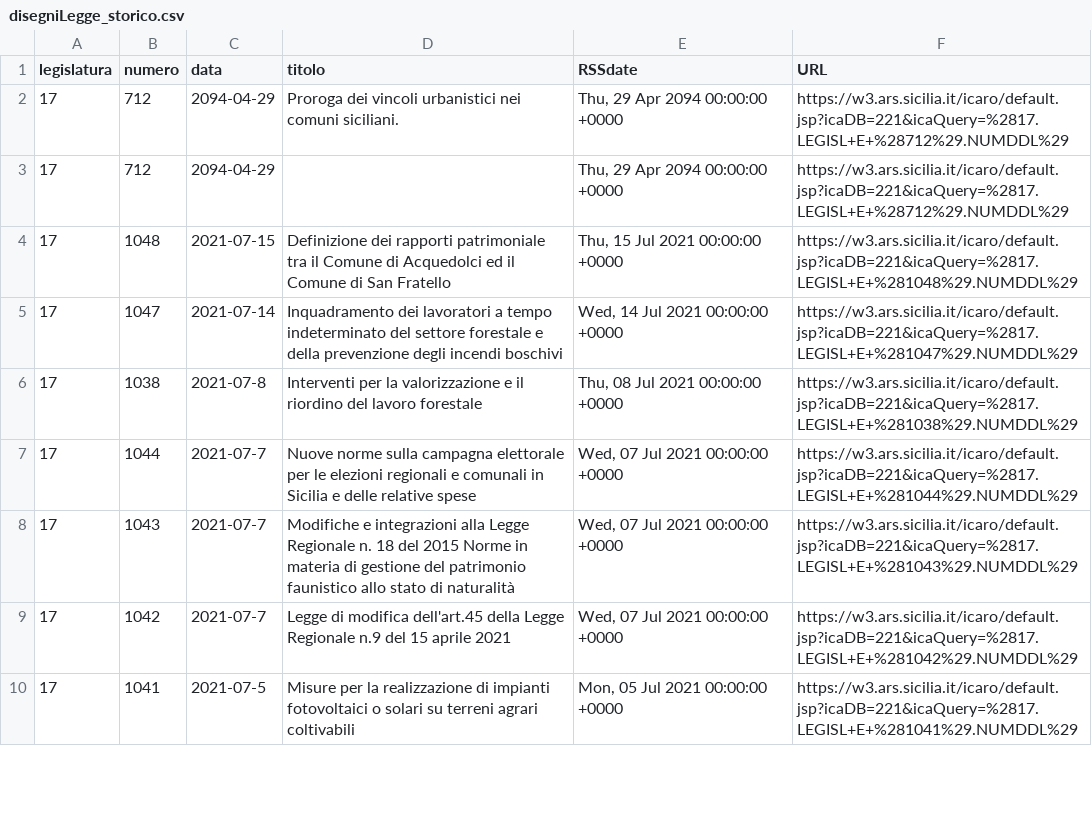
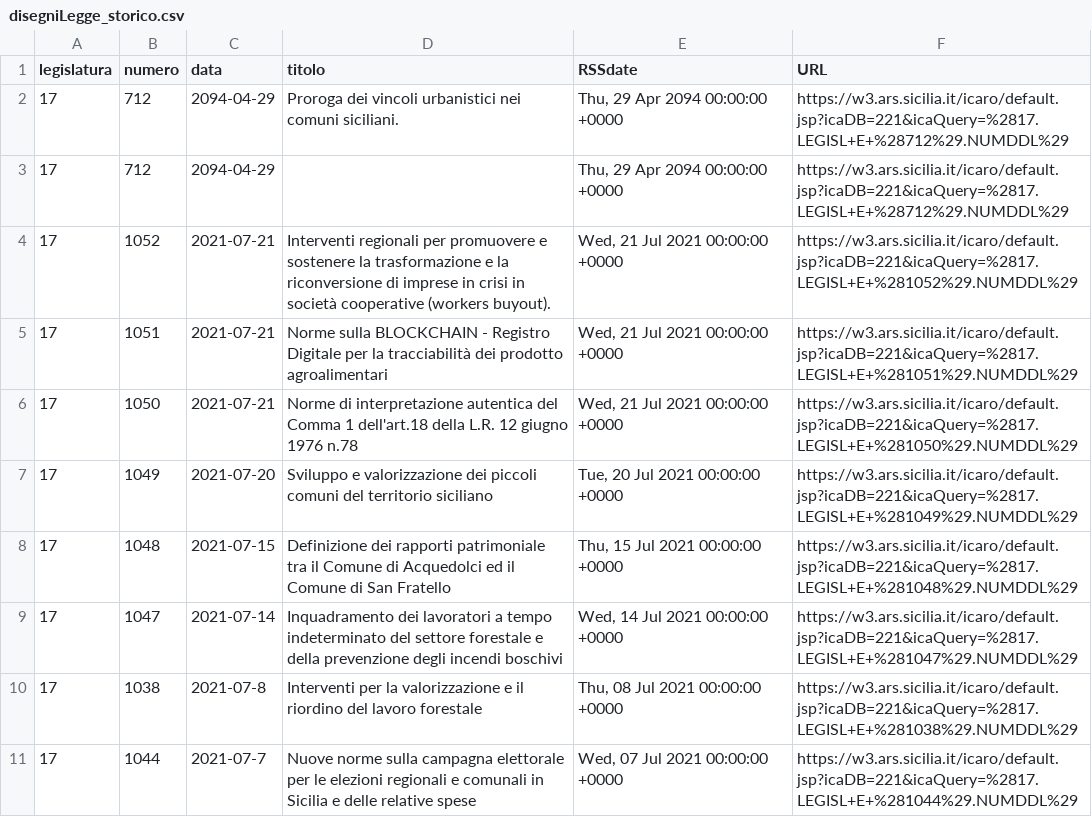
Before and after one commit to opendatasicilia/RSSdisegniLeggeAssembleaRegionaleSiciliana, a CSV file: docs/disegniLegge_storico.csv, drawn as a sheet; only a part is shown; the shorter side is filled out with more unchanged rows.

```diff
--- a/docs/disegniLegge_storico.csv
+++ b/docs/disegniLegge_storico.csv
@@ -3,2 +3,6 @@ legislatura,numero,data,titolo,RSSdate,URL
 17,712,2094-04-29,,"Thu, 29 Apr 2094 00:00:00 +0000",https://w3.ars.sicilia.it/icaro/default.jsp?icaDB=221&icaQuery=%2817.LEGISL+E+%28712%29.NUMDDL%29
+17,1052,2021-07-21,Interventi regionali per promuovere e sostenere la trasformazione e la riconversione di imprese in crisi in società cooperative (workers buyout).,"Wed, 21 Jul 2021 00:00:00 +0000",https://w3.ars.sicilia.it/icaro/default.jsp?icaDB=221&icaQuery=%2817.LEGISL+E+%281052%29.NUMDDL%29
+17,1051,2021-07-21,Norme sulla BLOCKCHAIN - Registro Digitale per la tracciabilità dei prodotto agroalimentari,"Wed, 21 Jul 2021 00:00:00 +0000",https://w3.ars.sicilia.it/icaro/default.jsp?icaDB=221&icaQuery=%2817.LEGISL+E+%281051%29.NUMDDL%29
+17,1050,2021-07-21,Norme di interpretazione autentica del Comma 1 dell'art.18 della L.R. 12 giugno 1976 n.78,"Wed, 21 Jul 2021 00:00:00 +0000",https://w3.ars.sicilia.it/icaro/default.jsp?icaDB=221&icaQuery=%2817.LEGISL+E+%281050%29.NUMDDL%29
+17,1049,2021-07-20,Sviluppo e valorizzazione dei piccoli comuni del territorio siciliano,"Tue, 20 Jul 2021 00:00:00 +0000",https://w3.ars.sicilia.it/icaro/default.jsp?icaDB=221&icaQuery=%2817.LEGISL+E+%281049%29.NUMDDL%29
 17,1048,2021-07-15,Definizione dei rapporti patrimoniale tra il Comune di Acquedolci ed il Comune di San Fratello,"Thu, 15 Jul 2021 00:00:00 +0000",https://w3.ars.sicilia.it/icaro/default.jsp?icaDB=221&icaQuery=%2817.LEGISL+E+%281048%29.NUMDDL%29
```
Also changed, not shown: docs/disegniLegge_latest.csv, 1 other file.
